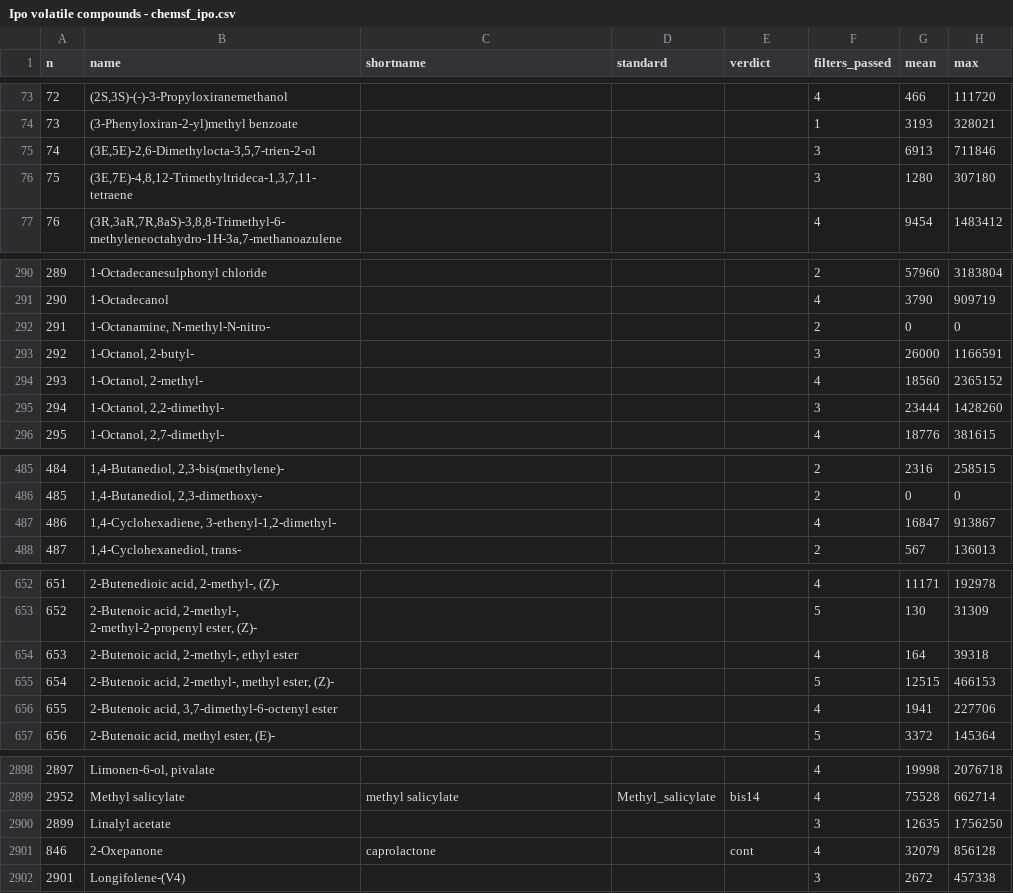
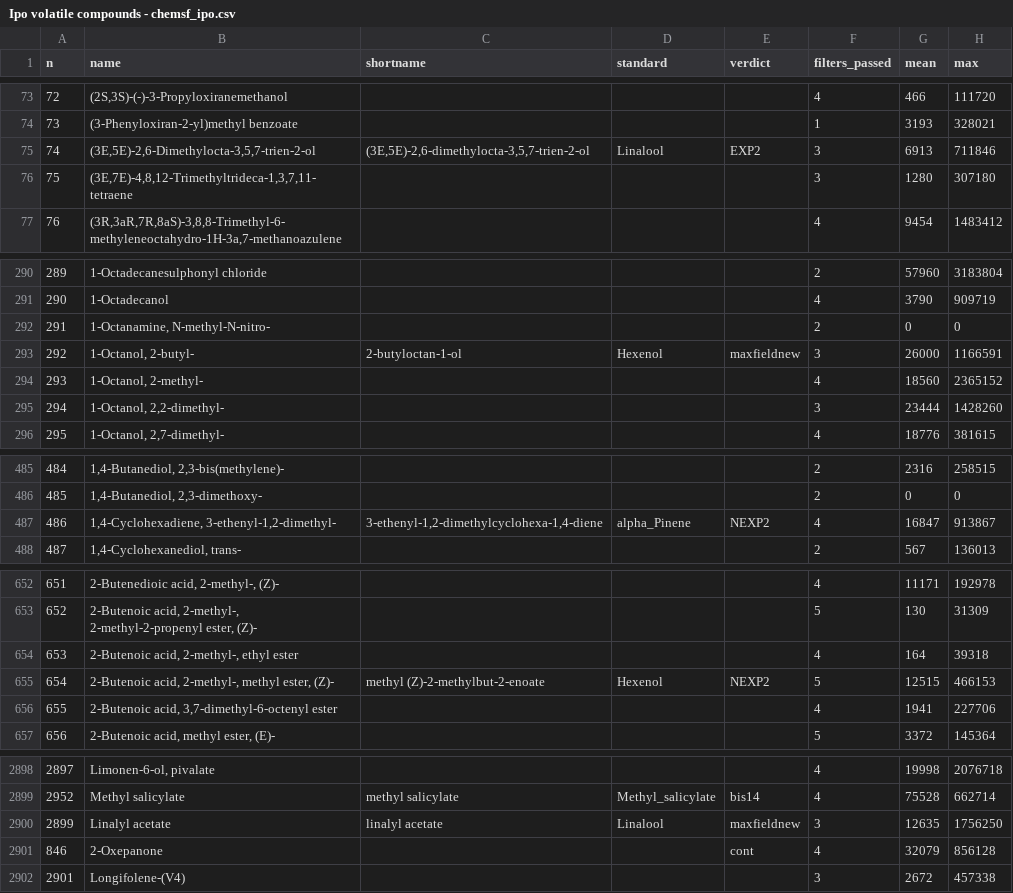
Before and after one commit to jmpowers/ipomopsis-nitrogen, a CSV file: data/Ipo volatile compounds - chemsf_ipo.csv, drawn as a sheet; only a part is shown, gaps mark what is left out; the diff covers the shown part only; the diff names each change by its address in the sheet, - before the commit and + after, or states it on an @@ line.

Commit message:
Cleaned metadata and filenames. Made a lot of plots- first go at analyzing data

```diff
--- a/data/Ipo volatile compounds - chemsf_ipo.csv
+++ b/data/Ipo volatile compounds - chemsf_ipo.csv
-C75 (shortname): (empty)
+C75 (shortname): (3E,5E)-2,6-dimethylocta-3,5,7-trien-2-ol
-D75 (standard): (empty)
+D75 (standard): Linalool
-E75 (verdict): (empty)
+E75 (verdict): EXP2
-C293 (shortname): (empty)
+C293 (shortname): 2-butyloctan-1-ol
-D293 (standard): (empty)
+D293 (standard): Hexenol
-E293 (verdict): (empty)
+E293 (verdict): maxfieldnew
-C487 (shortname): (empty)
+C487 (shortname): 3-ethenyl-1,2-dimethylcyclohexa-1,4-diene
-D487 (standard): (empty)
+D487 (standard): alpha_Pinene
-E487 (verdict): (empty)
+E487 (verdict): NEXP2
-C655 (shortname): (empty)
+C655 (shortname): methyl (Z)-2-methylbut-2-enoate
-D655 (standard): (empty)
+D655 (standard): Hexenol
-E655 (verdict): (empty)
+E655 (verdict): NEXP2
-C2900 (shortname): (empty)
+C2900 (shortname): linalyl acetate
-D2900 (standard): (empty)
+D2900 (standard): Linalool
-E2900 (verdict): (empty)
+E2900 (verdict): maxfieldnew
-C2901 (shortname): caprolactone
+C2901 (shortname): (empty)
```
Also changed, not shown: 45 edited cells elsewhere in this file, 9 other files.
